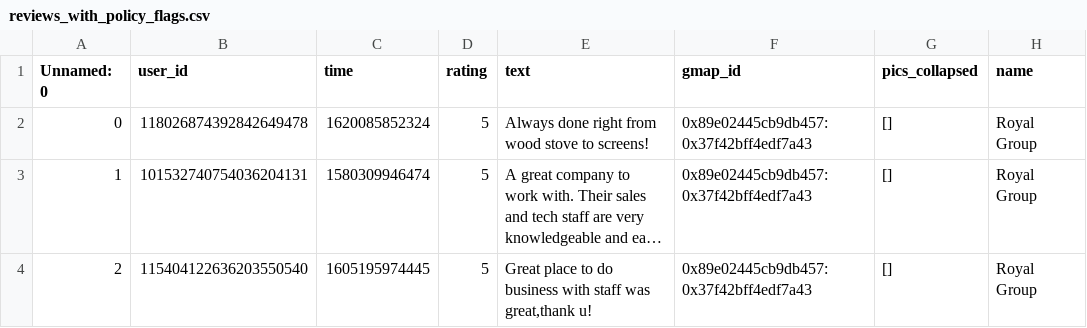
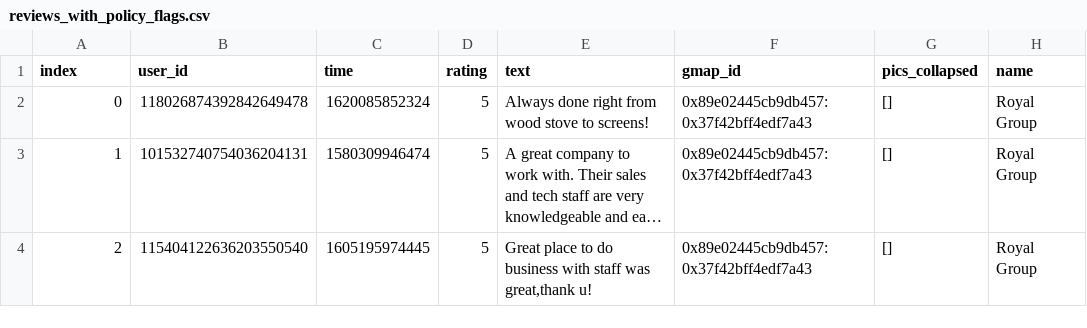
Before and after one commit to celeschai/techjam25_watermelon, a CSV file: reviews_with_policy_flags.csv, drawn as a sheet; only a part is shown; long unchanged cells end in …; the diff names each change by its address in the sheet, - before the commit and + after, or states it on an @@ line.

```diff
--- a/reviews_with_policy_flags.csv
+++ b/reviews_with_policy_flags.csv
-A1: Unnamed: 0
+A1: index
```
Also changed, not shown: 5 other files.
